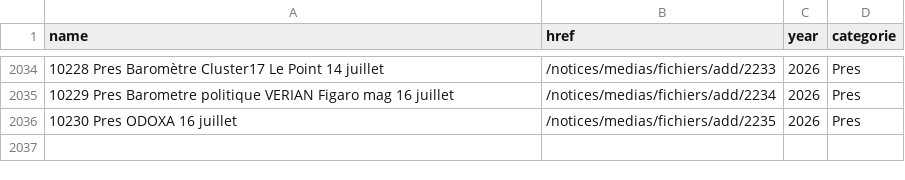
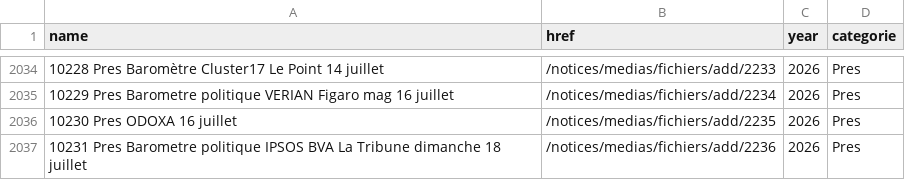
Before and after one commit to MieuxVoter/sondages-commission-index, a CSV file: base.csv, drawn as a sheet; only a part is shown, gaps mark what is left out.

```diff
--- a/base.csv
+++ b/base.csv
@@ -2036 +2036,2 @@ name,href,year,categorie
 10230 Pres ODOXA  16 juillet,/notices/medias/fichiers/add/2235,2026,Pres
+10231 Pres Barometre politique IPSOS BVA La Tribune dimanche 18 juillet,/notices/medias/fichiers/add/2236,2026,Pres
```
Also changed, not shown: files.csv, notices_catalog.csv, 1 other file.
